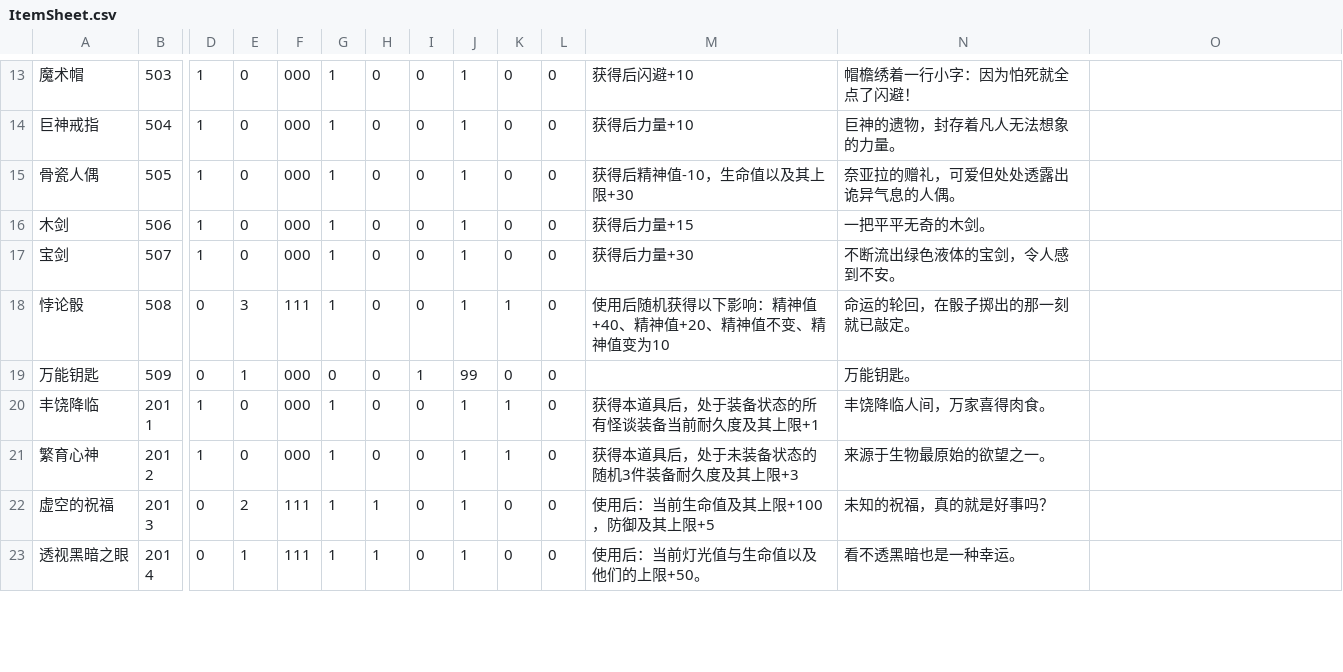
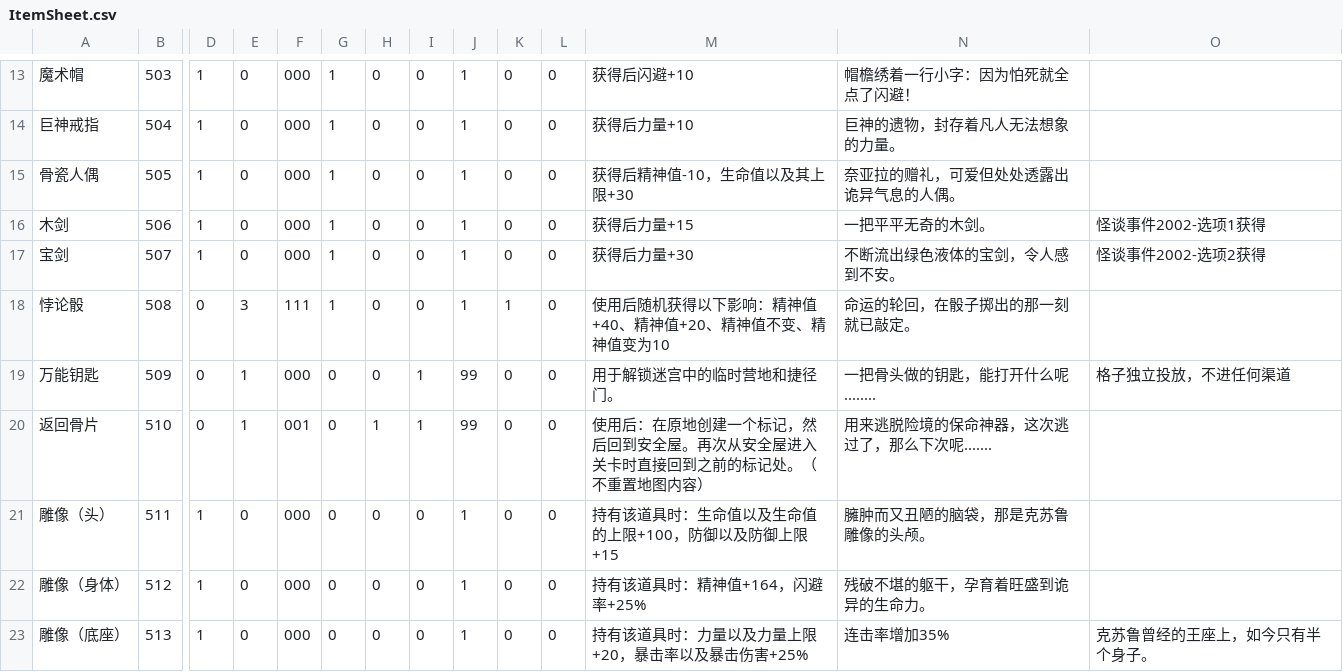
Before and after one commit to MarcAnthorn/CoreBlazer_2025_2_20_Ver2, a CSV file: Assets/StreamingAssets/ItemData/ItemSheet.csv, drawn as a sheet; only a part is shown, gaps mark what is left out; the shorter side is filled out with more unchanged rows; rows hold the shown columns only; the diff covers the shown part only; the diff names each change by its address in the sheet, - before the commit and + after, or states it on an @@ line.

```diff
--- a/Assets/StreamingAssets/ItemData/ItemSheet.csv
+++ b/Assets/StreamingAssets/ItemData/ItemSheet.csv
-O16: (empty)
+O16: 怪谈事件2002-选项1获得
-O17: (empty)
+O17: 怪谈事件2002-选项2获得
-M19: (empty)
+M19: 用于解锁迷宫中的临时营地和捷径门。
-N19: 万能钥匙。
+N19: 一把骨头做的钥匙，能打开什么呢........
-O19: (empty)
+O19: 格子独立投放，不进任何渠道
+row 20: 返回骨片 | 510 | 0 | 1 | 001 | 0 | 1 | 1 | 99 | 0 | 0 | 使用后：在原地创建一个标记，然后回到安全屋。再次从安全屋进入关卡时直接回到之前的标记处。（不重置地图内容） | 用来逃脱险境的保命神器，这次逃过了，那么下次呢.......
+row 21: 雕像（头） | 511 | 1 | 0 | 000 | 0 | 0 | 0 | 1 | 0 | 0 | 持有该道具时：生命值以及生命值的上限+100，防御以及防御上限+15 | 臃肿而又丑陋的脑袋，那是克苏鲁雕像的头颅。
+row 22: 雕像（身体） | 512 | 1 | 0 | 000 | 0 | 0 | 0 | 1 | 0 | 0 | 持有该道具时：精神值+164，闪避率+25% | 残破不堪的躯干，孕育着旺盛到诡异的生命力。
+row 23: 雕像（底座） | 513 | 1 | 0 | 000 | 0 | 0 | 0 | 1 | 0 | 0 | 持有该道具时：力量以及力量上限+20，暴击率以及暴击伤害+25% | 连击率增加35% | 克苏鲁曾经的王座上，如今只有半个身子。
```
Also changed, not shown: 3 added rows and 1 edited cell elsewhere in this file, 31 other files.
